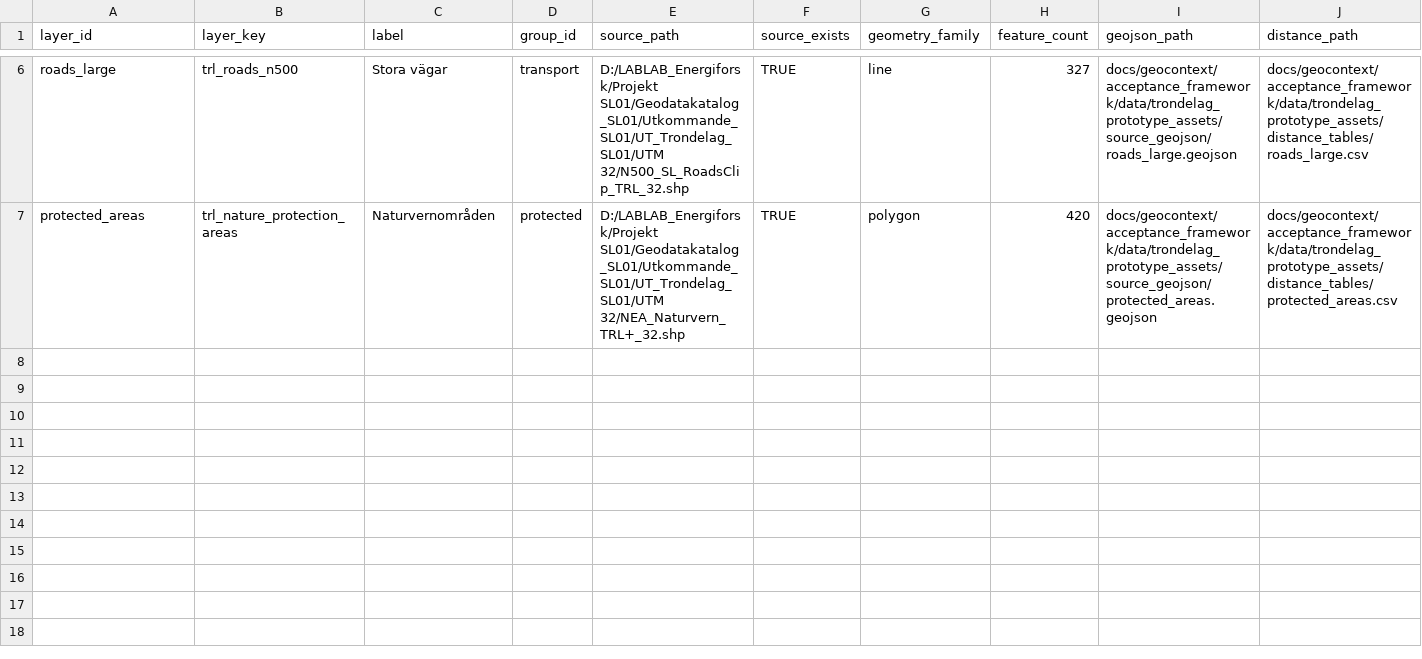
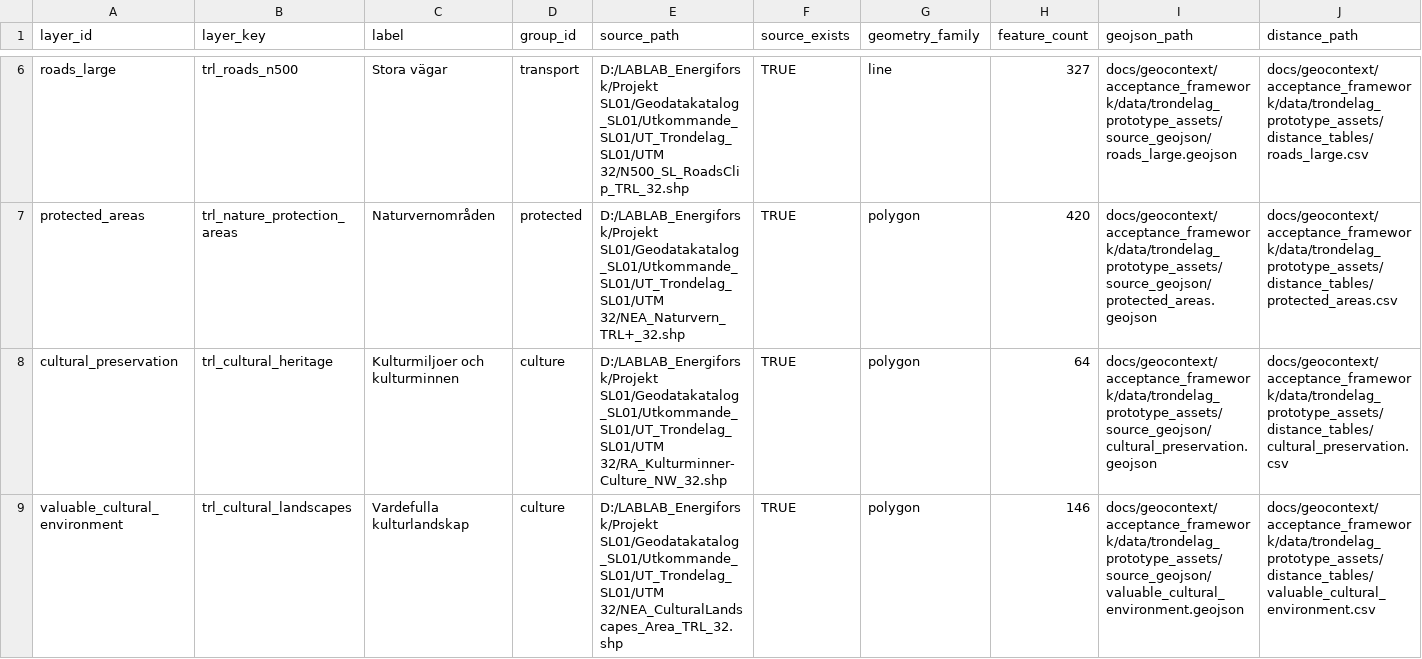
Before and after one commit to gislab-se/landskapsanalys, a CSV file: docs/geocontext/acceptance_framework/data/trondelag_prototype_assets/asset_manifest.csv, drawn as a sheet; only a part is shown, gaps mark what is left out; rows hold the shown columns only; the diff names each change by its address in the sheet, - before the commit and + after, or states it on an @@ line.

Commit message:
Add Trondelag culture parity layers

```diff
--- a/docs/geocontext/acceptance_framework/data/trondelag_prototype_assets/asset_manifest.csv
+++ b/docs/geocontext/acceptance_framework/data/trondelag_prototype_assets/asset_manifest.csv
+row 8: cultural_preservation | trl_cultural_heritage | Kulturmiljoer och kulturminnen | culture | D:/LABLAB_Energiforsk/Projekt SL01/Geodatakatalog_SL01/Utkommande_SL01/UT_Trondelag_SL01/UTM 32/RA_Kulturminner-Culture_NW_32.shp | TRUE | polygon | 64 | docs/geocontext/acceptance_framework/data/trondelag_prototype_assets/source_geojson/cultural_preservation.geojson | docs/geocontext/acceptance_framework/data/trondelag_prototype_assets/distance_tables/cultural_preservation.csv
+row 9: valuable_cultural_environment | trl_cultural_landscapes | Vardefulla kulturlandskap | culture | D:/LABLAB_Energiforsk/Projekt SL01/Geodatakatalog_SL01/Utkommande_SL01/UT_Trondelag_SL01/UTM 32/NEA_CulturalLandscapes_Area_TRL_32.shp | TRUE | polygon | 146 | docs/geocontext/acceptance_framework/data/trondelag_prototype_assets/source_geojson/valuable_cultural_environment.geojson | docs/geocontext/acceptance_framework/data/trondelag_prototype_assets/distance_tables/valuable_cultural_environment.csv
```
Also changed, not shown: Trondelag/projects/trondelag/config/potential_app_acceptance_layers.csv, 10 other files.
